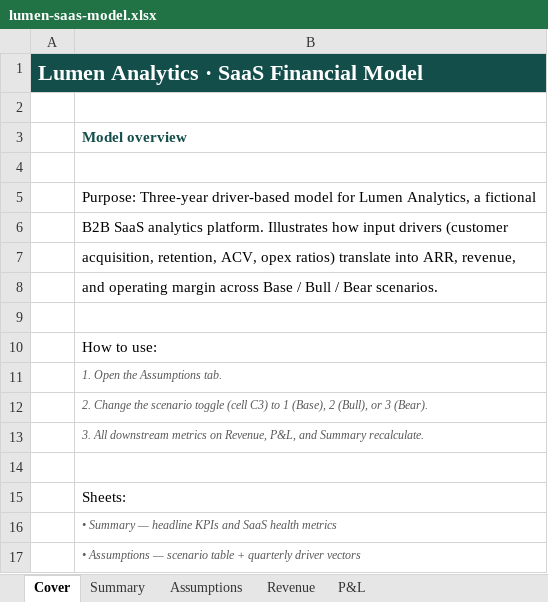
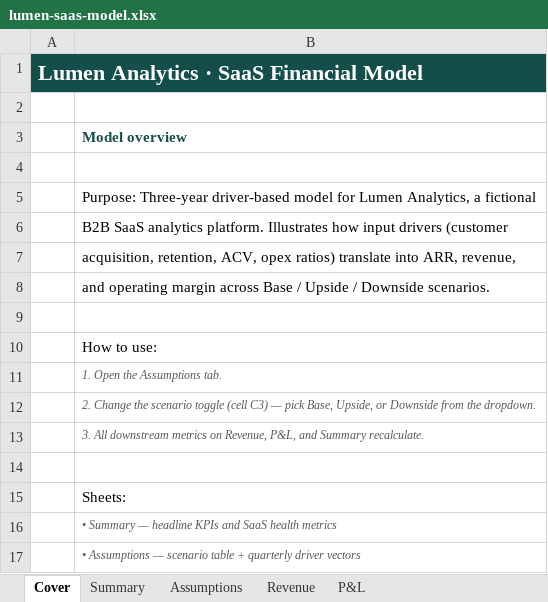
Before and after one commit to jialeiwu01/jialeiwu01.github.io, an Excel workbook: lumen-saas-model.xlsx, sheet Cover, drawn as a sheet; only a part is shown; values as stored, in another font and other column widths than the file's, no borders; the diff names each change by its address in the sheet, - before the commit and + after, or states it on an @@ line.

```diff
--- a/lumen-saas-model.xlsx (sheet Cover)
+++ b/lumen-saas-model.xlsx (sheet Cover)
-B8: …Base / Bull / Bear scenarios.
+B8: …Base / Upside / Downside scenarios.
-B12: …(cell C3) to 1 (Base), 2 (Bull), or 3 (Bear).
+B12: …(cell C3) — pick Base, Upside, or Downside from the dropdown.
```
Also changed, not shown: sheet Assumptions, sheet Summary, formulas that keep their value.
